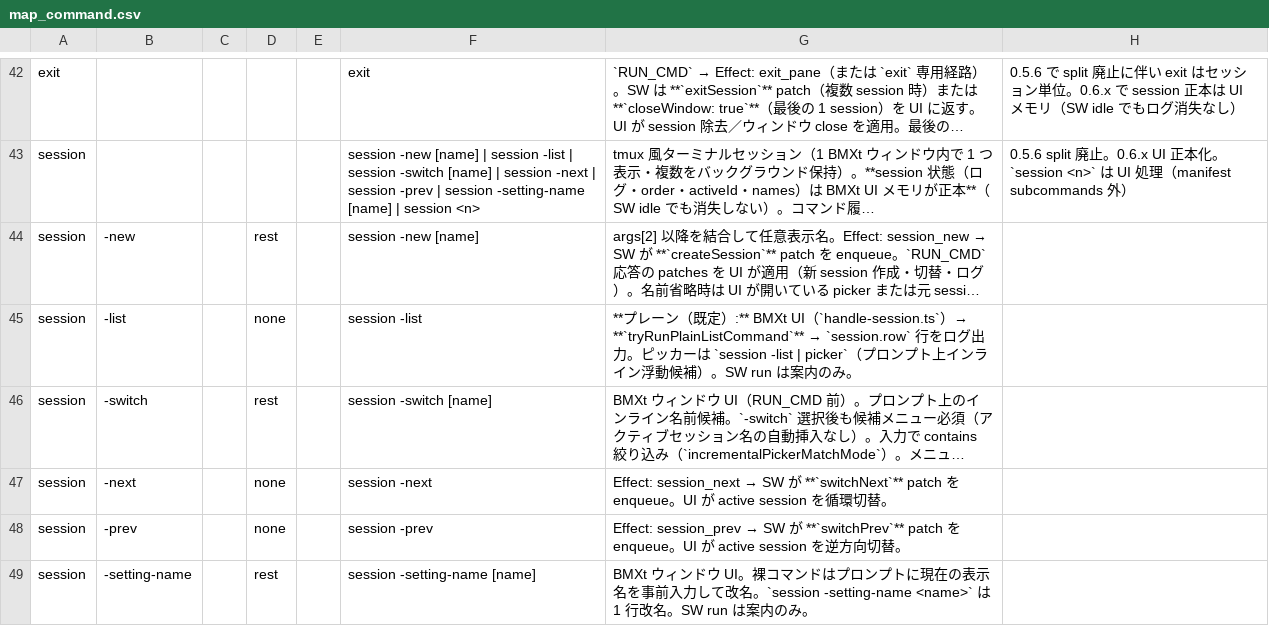
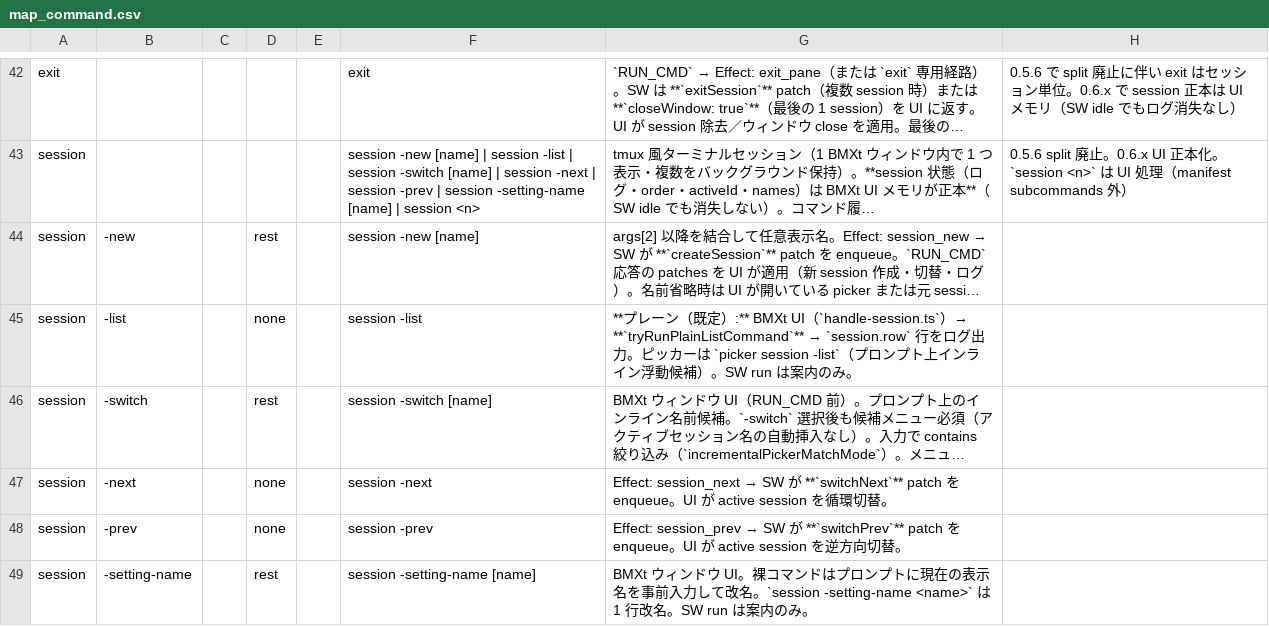
Before and after one commit to UNRsports/bmxt, a CSV file: _context/map_command.csv, drawn as a sheet; only a part is shown, gaps mark what is left out; long unchanged cells end in …; the diff covers the shown part only; the diff names each change by its address in the sheet, - before the commit and + after, or states it on an @@ line.

Commit message:
pickerコマンド使用時の変換メニューが出ない不具合を修正

```diff
--- a/_context/map_command.csv
+++ b/_context/map_command.csv
-G45: …は `session -list | picker`（プ…
+G45: …は `picker session -list`（プ…
```
Also changed, not shown: 7 edited cells elsewhere in this file, 24 other files.
